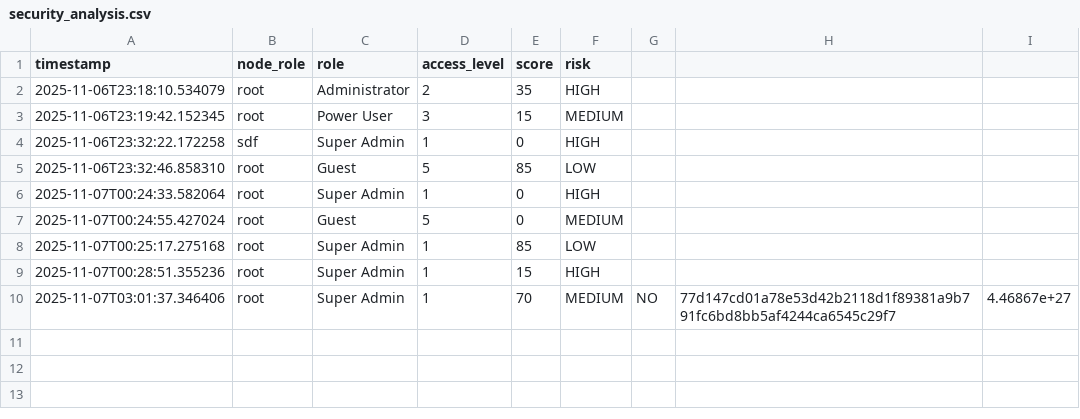
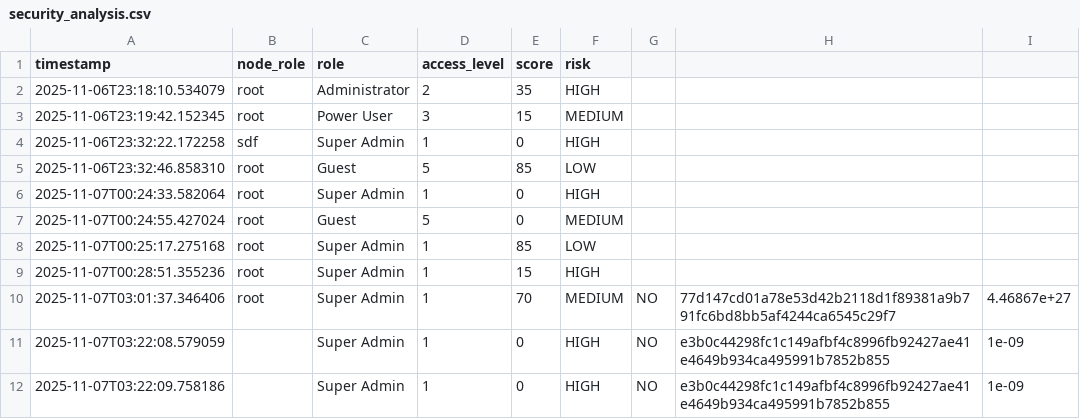
Before and after one commit to Premendu/3rd_year_project, a CSV file: security_analysis.csv, drawn as a sheet.

```diff
--- a/security_analysis.csv
+++ b/security_analysis.csv
@@ -10 +10,3 @@ timestamp,node_role,role,access_level,score,risk
 2025-11-07T03:01:37.346406,root,Super Admin,1,70,MEDIUM,NO,77d147cd01a78e53d42b2118d1f89381a9b791fc6bd8bb5af4244ca6545c29f7,4.46867e+27
+2025-11-07T03:22:08.579059,,Super Admin,1,0,HIGH,NO,e3b0c44298fc1c149afbf4c8996fb92427ae41e4649b934ca495991b7852b855,1e-09
+2025-11-07T03:22:09.758186,,Super Admin,1,0,HIGH,NO,e3b0c44298fc1c149afbf4c8996fb92427ae41e4649b934ca495991b7852b855,1e-09
```
Also changed, not shown: 3 other files.
